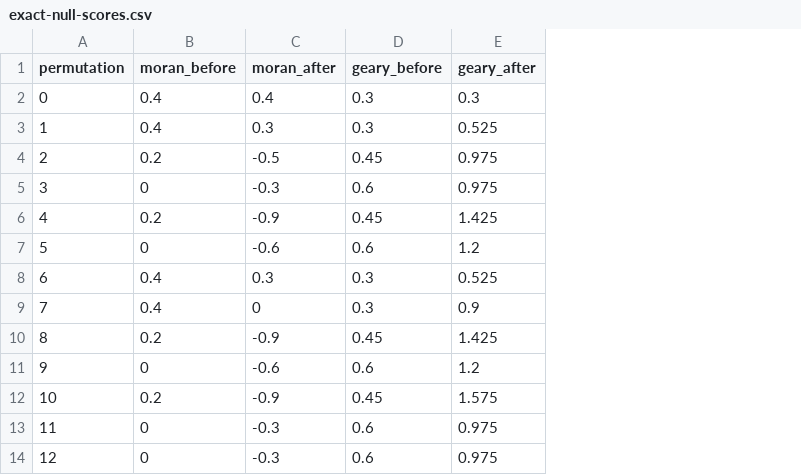
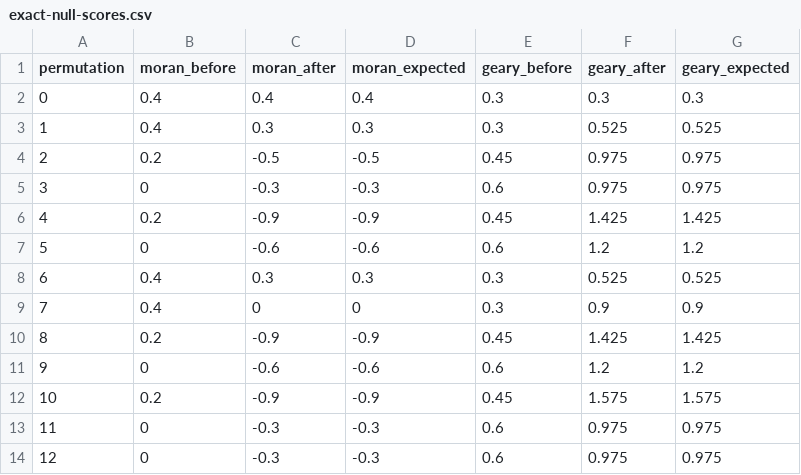
Before and after one commit to franciscouzo/squidpy, a CSV file: reports/spatial-autocorr-permutation-null/exact-null-scores.csv, drawn as a sheet; only a part is shown; the diff names each change by its address in the sheet, - before the commit and + after, or states it on an @@ line.

Commit message:
docs: add expected null distributions and calibrated KS comparisons

```diff
--- a/reports/spatial-autocorr-permutation-null/exact-null-scores.csv
+++ b/reports/spatial-autocorr-permutation-null/exact-null-scores.csv
+column D (moran_expected), rows 2-14: 0.4 | 0.3 | -0.5 | -0.3 | -0.9 | -0.6 | 0.3 | 0 | -0.9 | -0.6 | -0.9 | -0.3 | -0.3
+column G (geary_expected), rows 2-14: 0.3 | 0.525 | 0.975 | 0.975 | 1.425 | 1.2 | 0.525 | 0.9 | 1.425 | 1.2 | 1.575 | 0.975 | 0.975
```
Also changed, not shown: 8 other files.
